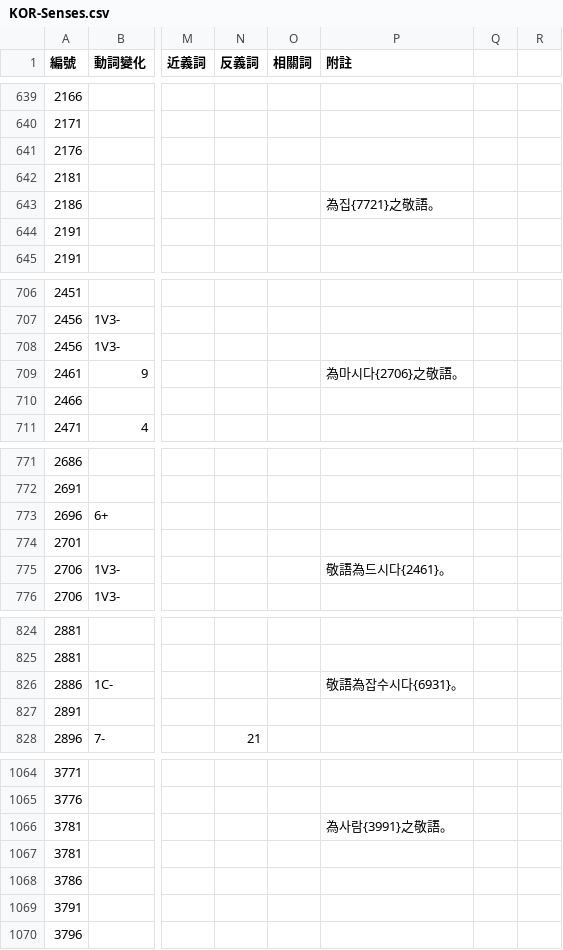
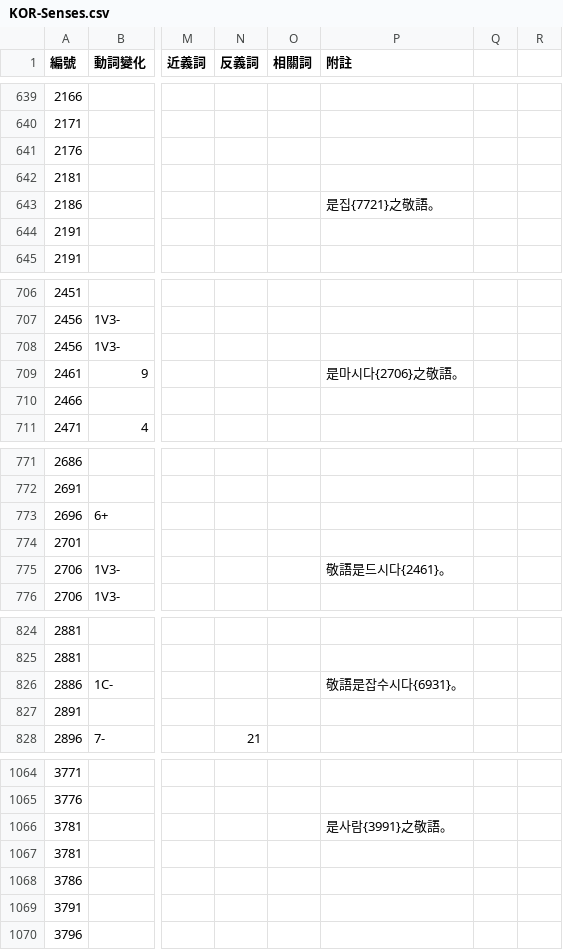
Before and after one commit to haiangdict/HLDKor, a CSV file: data/KOR-Senses.csv, drawn as a sheet; only a part is shown, gaps mark what is left out; the diff covers the shown part only; the diff names each change by its address in the sheet, - before the commit and + after, or states it on an @@ line.

```diff
--- a/data/KOR-Senses.csv
+++ b/data/KOR-Senses.csv
-P643 (附註): 為집{7721}之敬語。
+P643 (附註): 是집{7721}之敬語。
-P709 (附註): 為마시다{2706}之敬語。
+P709 (附註): 是마시다{2706}之敬語。
-P775 (附註): 敬語為드시다{2461}。
+P775 (附註): 敬語是드시다{2461}。
-P826 (附註): 敬語為잡수시다{6931}。
+P826 (附註): 敬語是잡수시다{6931}。
-P1066 (附註): 為사람{3991}之敬語。
+P1066 (附註): 是사람{3991}之敬語。
```
Also changed, not shown: 32 edited cells elsewhere in this file, data/KOR-Examples.csv.
